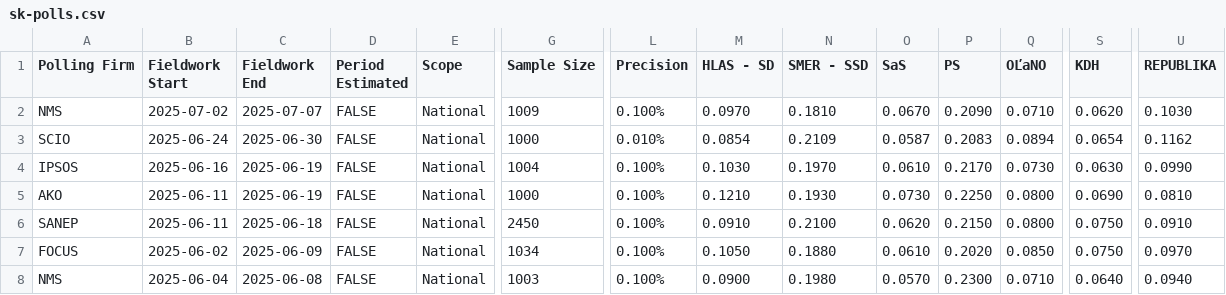
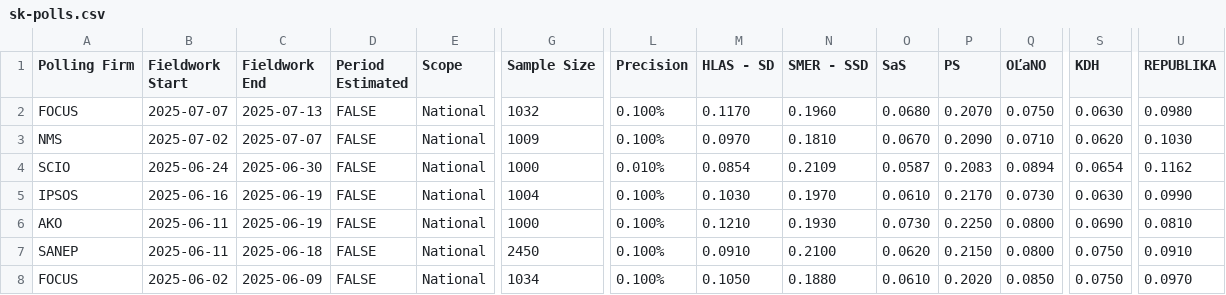
Before and after one commit to acernek/acernek.github.io, a CSV file: sk-polls/data/sk-polls.csv, drawn as a sheet; only a part is shown, gaps mark what is left out; the shorter side is filled out with more unchanged rows; rows hold the shown columns only; the diff names each change by its address in the sheet, - before the commit and + after, or states it on an @@ line.

Commit message:
FOCUS: 2025-07

```diff
--- a/sk-polls/data/sk-polls.csv
+++ b/sk-polls/data/sk-polls.csv
+row 2: FOCUS | 2025-07-07 | 2025-07-13 | FALSE | National | 1032 | 0.100% | 0.1170 | 0.1960 | 0.0680 | 0.2070 | 0.0750 | 0.0630 | 0.0980
```
Also changed, not shown: 1 other file.
